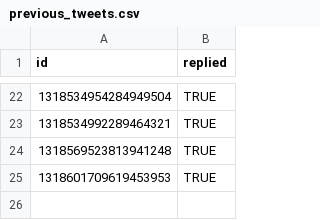
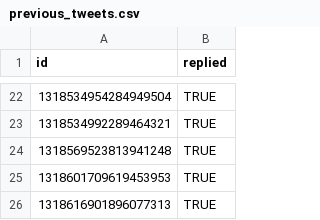
Before and after one commit to scott-saunders/covid_data_bot, a CSV file: previous_tweets.csv, drawn as a sheet; only a part is shown, gaps mark what is left out; the diff names each change by its address in the sheet, - before the commit and + after, or states it on an @@ line.

Commit message:
update previous tweets file

```diff
--- a/previous_tweets.csv
+++ b/previous_tweets.csv
+row 26: 1318616901896077313 | TRUE
```
